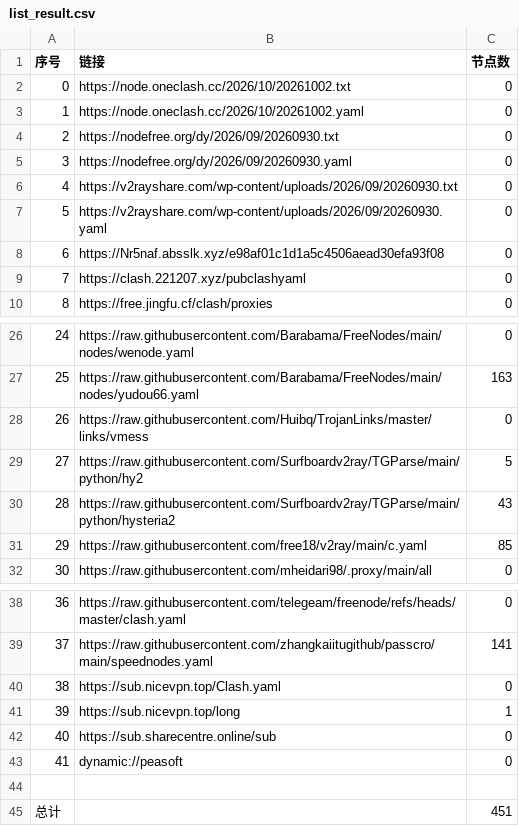
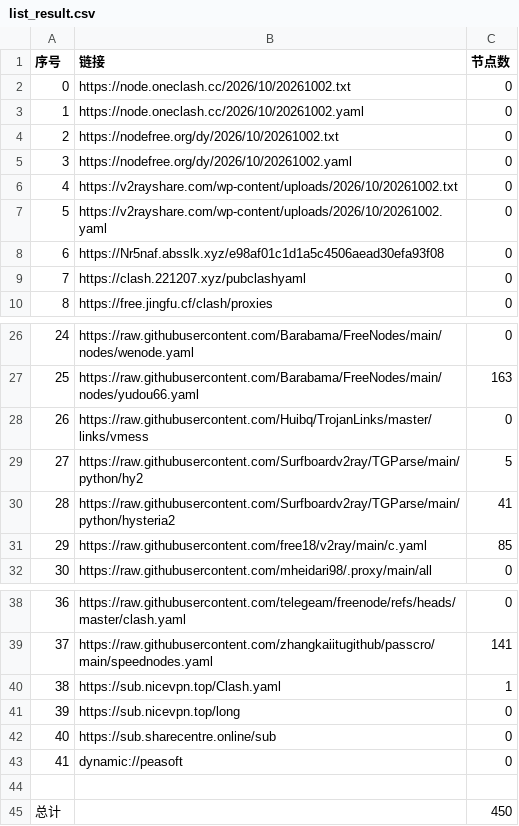
Before and after one commit to y1242067002/yfp, a CSV file: list_result.csv, drawn as a sheet; only a part is shown, gaps mark what is left out.

```diff
--- a/list_result.csv
+++ b/list_result.csv
@@ -3,6 +3,6 @@
 1,https://node.oneclash.cc/2026/10/20261002.yaml,0
-2,https://nodefree.org/dy/2026/09/20260930.txt,0
-3,https://nodefree.org/dy/2026/09/20260930.yaml,0
-4,https://v2rayshare.com/wp-content/uploads/2026/09/20260930.txt,0
-5,https://v2rayshare.com/wp-content/uploads/2026/09/20260930.yaml,0
+2,https://nodefree.org/dy/2026/10/20261002.txt,0
+3,https://nodefree.org/dy/2026/10/20261002.yaml,0
+4,https://v2rayshare.com/wp-content/uploads/2026/10/20261002.txt,0
+5,https://v2rayshare.com/wp-content/uploads/2026/10/20261002.yaml,0
 6,https://Nr5naf.absslk.xyz/e98af01c1d1a5c4506aead30efa93f08,0
@@ -29,3 +29,3 @@
 27,https://raw.githubusercontent.com/Surfboardv2ray/TGParse/main/python/hy2,5
-28,https://raw.githubusercontent.com/Surfboardv2ray/TGParse/main/python/hysteria2,43
+28,https://raw.githubusercontent.com/Surfboardv2ray/TGParse/main/python/hysteria2,41
 29,https://raw.githubusercontent.com/free18/v2ray/main/c.yaml,85
@@ -39,4 +39,4 @@
 37,https://raw.githubusercontent.com/zhangkaiitugithub/passcro/main/speednodes.yaml,141
-38,https://sub.nicevpn.top/Clash.yaml,0
-39,https://sub.nicevpn.top/long,1
+38,https://sub.nicevpn.top/Clash.yaml,1
+39,https://sub.nicevpn.top/long,0
 40,https://sub.sharecentre.online/sub,0
@@ -44,2 +44,2 @@
 
-总计,,451
+总计,,450
```
Also changed, not shown: 6 other files.
